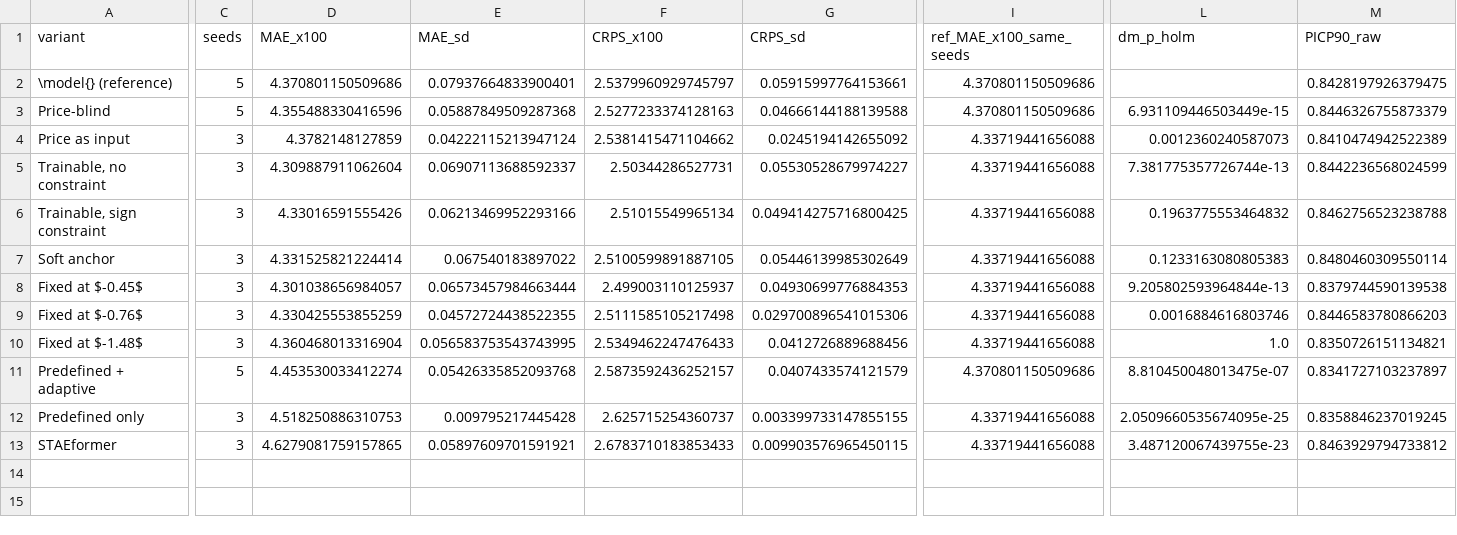
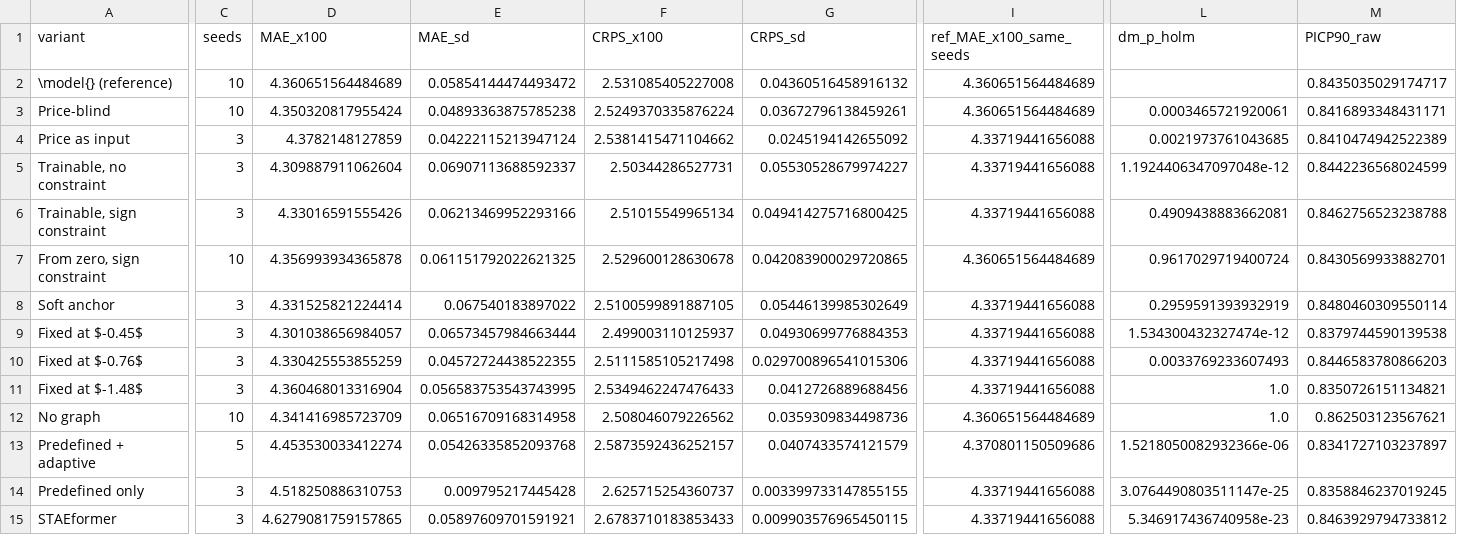
Before and after one commit to zse04152005-del/ev-causal-forecast, a CSV file: results/tables/tab_ablation.csv, drawn as a sheet; only a part is shown, gaps mark what is left out; addresses are those after the commit; rows hold the shown columns only; the diff covers the shown part only; the diff names each change by its address in the sheet, - before the commit and + after, or states it on an @@ line.

```diff
--- a/results/tables/tab_ablation.csv
+++ b/results/tables/tab_ablation.csv
-C2:C3 (seeds): 5
+C2:C3 (seeds): 10
-D2 (MAE_x100): 4.370801150509686
+D2 (MAE_x100): 4.360651564484689
-E2 (MAE_sd): 0.07937664833900401
+E2 (MAE_sd): 0.05854144474493472
-F2 (CRPS_x100): 2.5379960929745797
+F2 (CRPS_x100): 2.531085405227008
-G2 (CRPS_sd): 0.05915997764153661
+G2 (CRPS_sd): 0.04360516458916132
-I2:I3 (ref_MAE_x100_same_seeds): 4.370801150509686
+I2:I3 (ref_MAE_x100_same_seeds): 4.360651564484689
-M2 (PICP90_raw): 0.8428197926379475
+M2 (PICP90_raw): 0.8435035029174717
-D3 (MAE_x100): 4.355488330416596
+D3 (MAE_x100): 4.350320817955424
-E3 (MAE_sd): 0.05887849509287368
+E3 (MAE_sd): 0.04893363875785238
-F3 (CRPS_x100): 2.5277233374128163
+F3 (CRPS_x100): 2.5249370335876224
-G3 (CRPS_sd): 0.04666144188139588
+G3 (CRPS_sd): 0.03672796138459261
-L3 (dm_p_holm): 6.931109446503449e-15
+L3 (dm_p_holm): 0.0003465721920061
-M3 (PICP90_raw): 0.8446326755873379
+M3 (PICP90_raw): 0.8416893348431171
-L4 (dm_p_holm): 0.0012360240587073
+L4 (dm_p_holm): 0.0021973761043685
-L5 (dm_p_holm): 7.381775357726744e-13
+L5 (dm_p_holm): 1.1924406347097048e-12
-L6 (dm_p_holm): 0.1963775553464832
+L6 (dm_p_holm): 0.4909438883662081
+row 7: From zero, sign constraint | 10 | 4.356993934365878 | 0.061151792022621325 | 2.529600128630678 | 0.042083900029720865 | 4.360651564484689 | 0.9617029719400724 | 0.8430569933882701
-L8 (dm_p_holm): 0.1233163080805383
+L8 (dm_p_holm): 0.2959591393932919
-L9 (dm_p_holm): 9.205802593964844e-13
+L9 (dm_p_holm): 1.534300432327474e-12
-L10 (dm_p_holm): 0.0016884616803746
+L10 (dm_p_holm): 0.0033769233607493
+row 12: No graph | 10 | 4.341416985723709 | 0.06516709168314958 | 2.508046079226562 | 0.0359309834498736 | 4.360651564484689 | 1.0 | 0.862503123567621
-L13 (dm_p_holm): 8.810450048013475e-07
+L13 (dm_p_holm): 1.5218050082932366e-06
-L14 (dm_p_holm): 2.0509660535674095e-25
+L14 (dm_p_holm): 3.0764490803511147e-25
-L15 (dm_p_holm): 3.487120067439755e-23
+L15 (dm_p_holm): 5.346917436740958e-23
```
Also changed, not shown: 6 edited cells elsewhere in this file, results/comparisons/all_runs_flat.csv, results/comparisons/groups_mean.csv, 33 other files.
